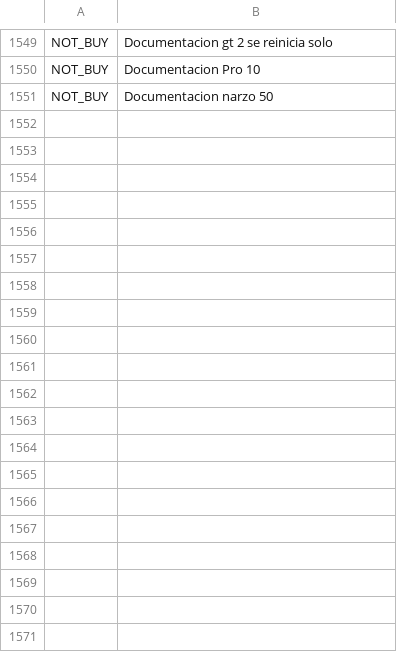
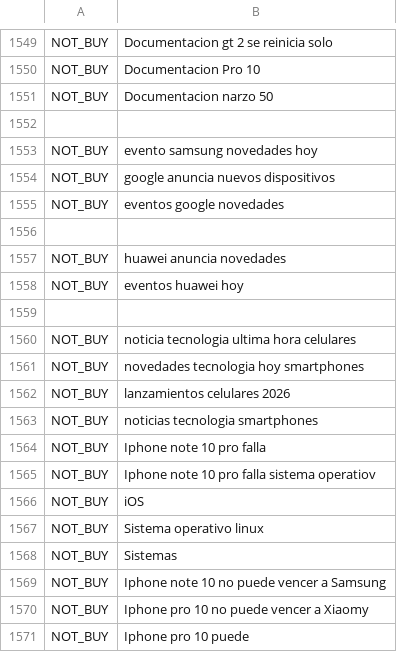
Before and after one commit to Crownyny/PriceTracker, a CSV file: backend/microServiceModelProduct/training_data.csv, drawn as a sheet; only a part is shown, gaps mark what is left out; the diff covers the shown part only; the diff names each change by its address in the sheet, - before the commit and + after, or states it on an @@ line.

Commit message:
se agrega mvp de preguntas informativas

```diff
--- a/backend/microServiceModelProduct/training_data.csv
+++ b/backend/microServiceModelProduct/training_data.csv
+row 1552: (empty)
+row 1553: NOT_BUY | evento samsung novedades hoy
+row 1554: NOT_BUY | google anuncia nuevos dispositivos
+row 1555: NOT_BUY | eventos google novedades
+row 1556: (empty)
+row 1557: NOT_BUY | huawei anuncia novedades
+row 1558: NOT_BUY | eventos huawei hoy
+row 1559: (empty)
+row 1560: NOT_BUY | noticia tecnologia ultima hora celulares
+row 1561: NOT_BUY | novedades tecnologia hoy smartphones
+row 1562: NOT_BUY | lanzamientos celulares 2026
+row 1563: NOT_BUY | noticias tecnologia smartphones
+row 1564: NOT_BUY | Iphone note 10 pro falla
+row 1565: NOT_BUY | Iphone note 10 pro falla sistema operatiov
+row 1566: NOT_BUY | iOS
+row 1567: NOT_BUY | Sistema operativo linux
+row 1568: NOT_BUY | Sistemas
+row 1569: NOT_BUY | Iphone note 10 no puede vencer a Samsung
+row 1570: NOT_BUY | Iphone pro 10 no puede vencer a Xiaomy
+row 1571: NOT_BUY | Iphone pro 10 puede
```
Also changed, not shown: 42 added rows elsewhere in this file.
